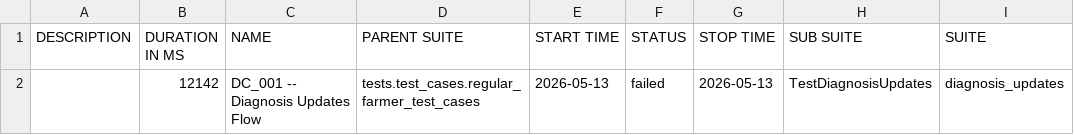
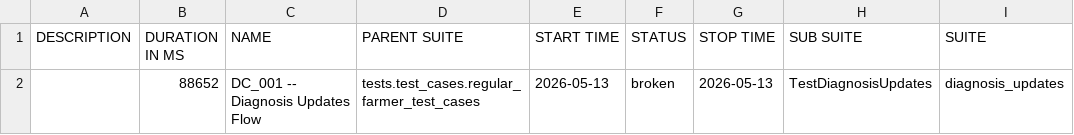
Before and after one commit to Pramodpulicherla-279/test-automation-platform, a CSV file: allure-report/data/suites.csv, drawn as a sheet; only a part is shown; the diff names each change by its address in the sheet, - before the commit and + after, or states it on an @@ line.

Commit message:
allure-report-f0398357

```diff
--- a/allure-report/data/suites.csv
+++ b/allure-report/data/suites.csv
-B2 (DURATION IN MS): 12142
+B2 (DURATION IN MS): 88652
-F2 (STATUS): failed
+F2 (STATUS): broken
```
Also changed, not shown: 34 other files.
